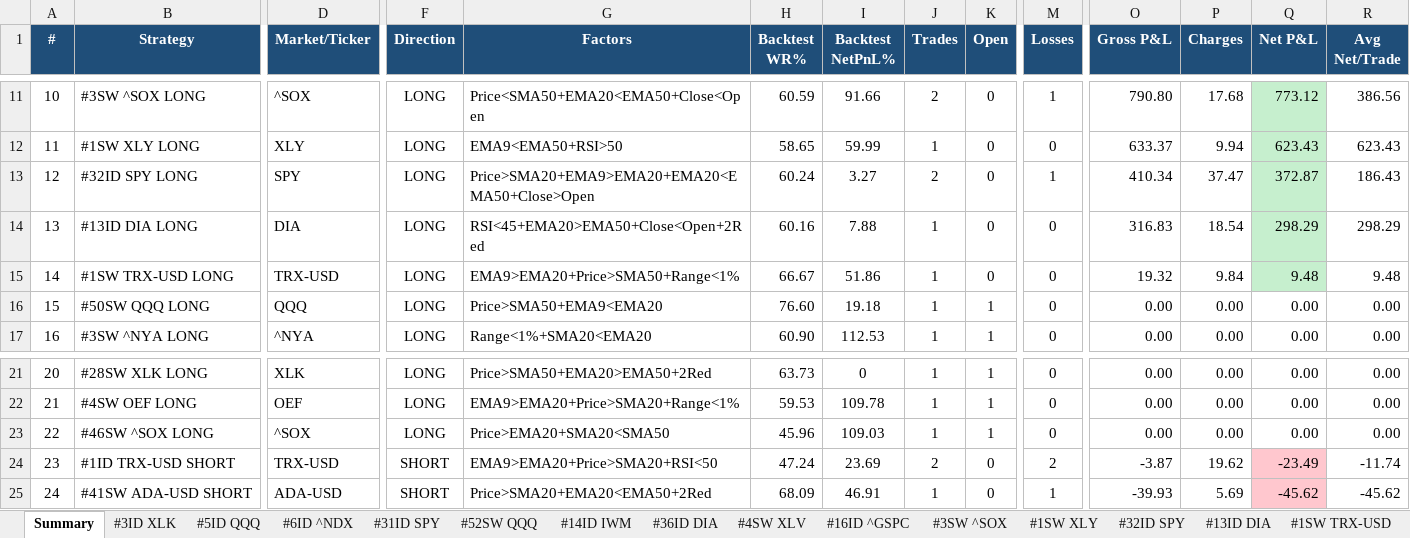
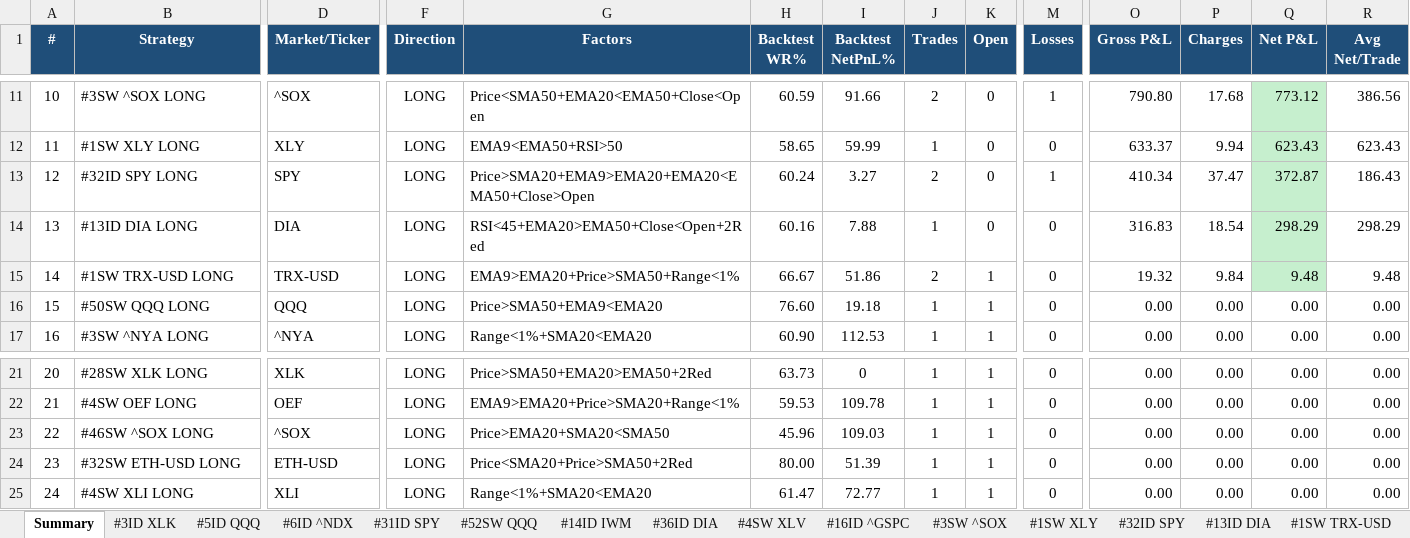
Before and after one commit to thokfoot/free-4-market-master, an Excel workbook: logs/strategy_report.xlsx, sheet Summary, drawn as a sheet; only a part is shown, gaps mark what is left out; values as stored, in another font and other column widths than the file's, no borders; the diff covers the shown part only; the diff names each change by its address in the sheet, - before the commit and + after, or states it on an @@ line.

```diff
--- a/logs/strategy_report.xlsx (sheet Summary)
+++ b/logs/strategy_report.xlsx (sheet Summary)
-J15 (Trades): 1
+J15 (Trades): 2
-K15 (Open): 0
+K15 (Open): 1
-B24 (Strategy): #1ID TRX-USD SHORT
+B24 (Strategy): #32SW ETH-USD LONG
-D24 (Market/Ticker): TRX-USD
+D24 (Market/Ticker): ETH-USD
-F24:F25 (Direction): SHORT
+F24:F25 (Direction): LONG
-G24 (Factors): EMA9>EMA20+Price>SMA20+RSI<50
+G24 (Factors): Price<SMA20+Price>SMA50+2Red
-H24 (Backtest WR%): 47.24
+H24 (Backtest WR%): 80.00
-I24 (Backtest NetPnL%): 23.69
+I24 (Backtest NetPnL%): 51.39
-J24 (Trades): 2
+J24 (Trades): 1
-K24:K25 (Open): 0
+K24:K25 (Open): 1
-M24 (Losses): 2
+M24 (Losses): 0
-O24 (Gross P&L): -3.87
+O24 (Gross P&L): 0.00
-P24 (Charges): 19.62
+P24 (Charges): 0.00
-Q24 (Net P&L): -23.49
+Q24 (Net P&L): 0.00
-Q24:Q25 fill: #FFC7CE
+Q24:Q25 fill: none
-R24 (Avg Net/Trade): -11.74
+R24 (Avg Net/Trade): 0.00
-B25 (Strategy): #41SW ADA-USD SHORT
+B25 (Strategy): #4SW XLI LONG
-D25 (Market/Ticker): ADA-USD
+D25 (Market/Ticker): XLI
-G25 (Factors): Price>SMA20+EMA20<EMA50+2Red
+G25 (Factors): Range<1%+SMA20<EMA20
-H25 (Backtest WR%): 68.09
+H25 (Backtest WR%): 61.47
-I25 (Backtest NetPnL%): 46.91
+I25 (Backtest NetPnL%): 72.77
-M25 (Losses): 1
+M25 (Losses): 0
-O25 (Gross P&L): -39.93
+O25 (Gross P&L): 0.00
-P25 (Charges): 5.69
+P25 (Charges): 0.00
-Q25 (Net P&L): -45.62
+Q25 (Net P&L): 0.00
-R25 (Avg Net/Trade): -45.62
+R25 (Avg Net/Trade): 0.00
```
Also changed, not shown: 1129 edited cells and cell formats elsewhere in this sheet, sheet Never Fired, sheet #1SW TRX-USD, sheet Portfolio, sheet #45SW ^NDX, sheet #3SW ^NYA, sheet #50SW QQQ, 5 more sheets, other sheet tabs, 8 other files.
